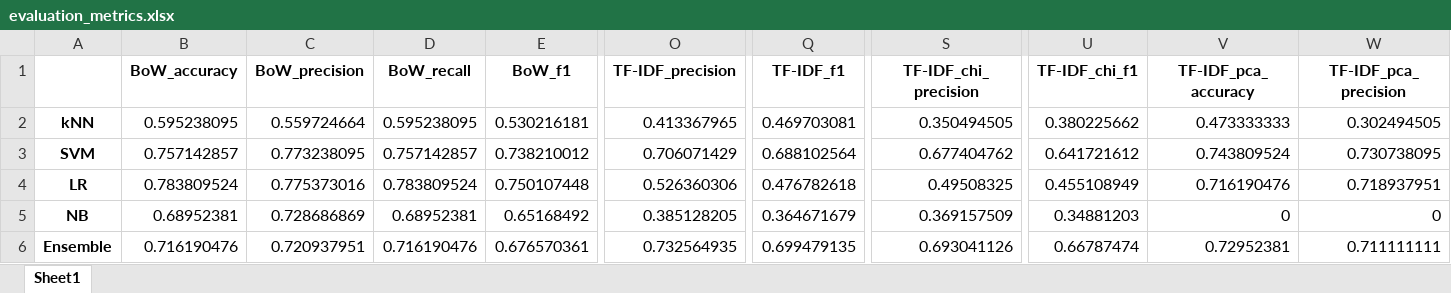
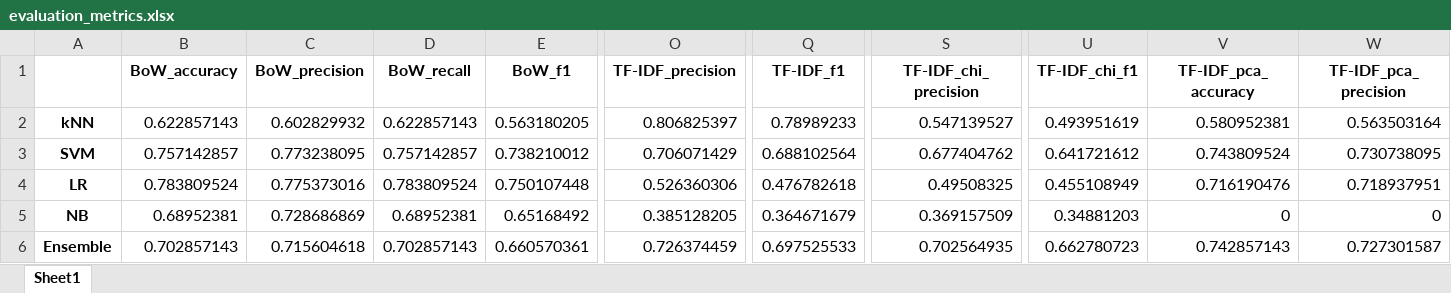
Before and after one commit to k-grosser/requirementsclassification, an Excel workbook: 4_classification&evaluation/output/meta_subclasses/evaluation_metrics.xlsx, sheet Sheet1, drawn as a sheet; only a part is shown, gaps mark what is left out; values as stored, in another font and other column widths than the file's, no borders; the diff covers the shown part only; the diff names each change by its address in the sheet, - before the commit and + after, or states it on an @@ line.

```diff
--- a/4_classification&evaluation/output/meta_subclasses/evaluation_metrics.xlsx (sheet Sheet1)
+++ b/4_classification&evaluation/output/meta_subclasses/evaluation_metrics.xlsx (sheet Sheet1)
-B2 (BoW_accuracy): 0.595238095
+B2 (BoW_accuracy): 0.622857143
-C2 (BoW_precision): 0.559724664
+C2 (BoW_precision): 0.602829932
-D2 (BoW_recall): 0.595238095
+D2 (BoW_recall): 0.622857143
-E2 (BoW_f1): 0.530216181
+E2 (BoW_f1): 0.563180205
-O2 (TF-IDF_precision): 0.413367965
+O2 (TF-IDF_precision): 0.806825397
-Q2 (TF-IDF_f1): 0.469703081
+Q2 (TF-IDF_f1): 0.78989233
-S2 (TF-IDF_chi_precision): 0.350494505
+S2 (TF-IDF_chi_precision): 0.547139527
-U2 (TF-IDF_chi_f1): 0.380225662
+U2 (TF-IDF_chi_f1): 0.493951619
-V2 (TF-IDF_pca_accuracy): 0.473333333
+V2 (TF-IDF_pca_accuracy): 0.580952381
-W2 (TF-IDF_pca_precision): 0.302494505
+W2 (TF-IDF_pca_precision): 0.563503164
-B6 (BoW_accuracy): 0.716190476
+B6 (BoW_accuracy): 0.702857143
-C6 (BoW_precision): 0.720937951
+C6 (BoW_precision): 0.715604618
-D6 (BoW_recall): 0.716190476
+D6 (BoW_recall): 0.702857143
-E6 (BoW_f1): 0.676570361
+E6 (BoW_f1): 0.660570361
-O6 (TF-IDF_precision): 0.732564935
+O6 (TF-IDF_precision): 0.726374459
-Q6 (TF-IDF_f1): 0.699479135
+Q6 (TF-IDF_f1): 0.697525533
-S6 (TF-IDF_chi_precision): 0.693041126
+S6 (TF-IDF_chi_precision): 0.702564935
-U6 (TF-IDF_chi_f1): 0.66787474
+U6 (TF-IDF_chi_f1): 0.662780723
-V6 (TF-IDF_pca_accuracy): 0.72952381
+V6 (TF-IDF_pca_accuracy): 0.742857143
-W6 (TF-IDF_pca_precision): 0.711111111
+W6 (TF-IDF_pca_precision): 0.727301587
```
Also changed, not shown: 16 edited cells elsewhere in this sheet, 4_classification&evaluation/output/meta_subclasses/evaluation_time.xlsx, 8 other files.
